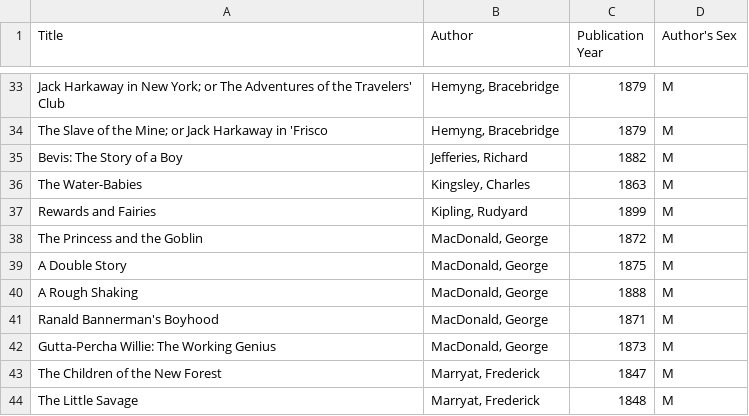
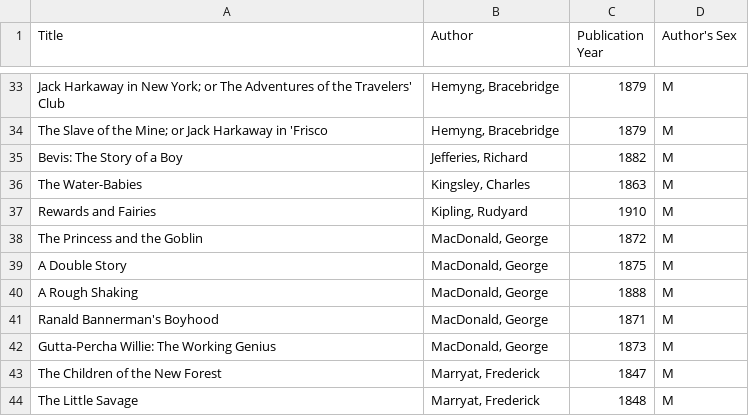
Before and after one commit to gobbykid/corpus, a CSV file: gobbykidCorpus.csv, drawn as a sheet; only a part is shown, gaps mark what is left out.

Commit message:
Update gobbykidCorpus.csv

```diff
--- a/gobbykidCorpus.csv
+++ b/gobbykidCorpus.csv
@@ -36,3 +36,3 @@ Bevis: The Story of a Boy,"Jefferies, Richard",1882,M
 The Water-Babies,"Kingsley, Charles",1863,M
-Rewards and Fairies,"Kipling, Rudyard",1899,M
+Rewards and Fairies,"Kipling, Rudyard",1910,M
 The Princess and the Goblin,"MacDonald, George",1872,M
```
